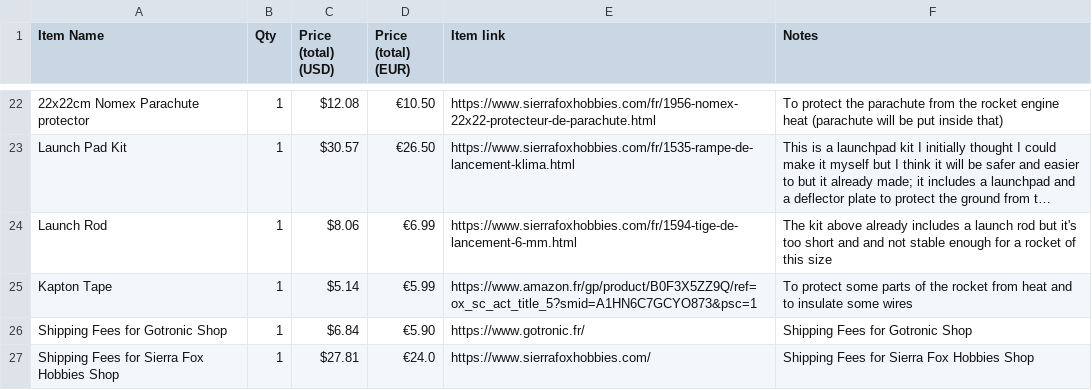
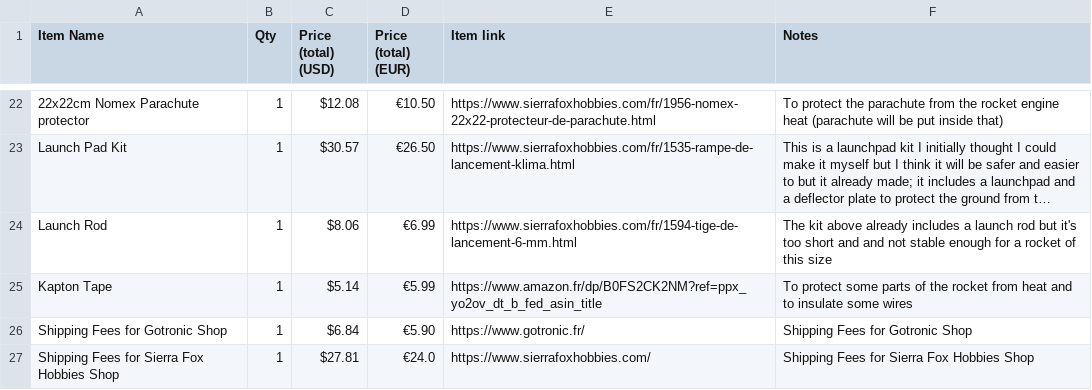
Before and after one commit to TGA25dev/Bean2Space, a CSV file: BOM.csv, drawn as a sheet; only a part is shown, gaps mark what is left out; long unchanged cells end in …; the diff names each change by its address in the sheet, - before the commit and + after, or states it on an @@ line.

Commit message:
fix: update product url in bom file

```diff
--- a/BOM.csv
+++ b/BOM.csv
-E25 (Item link): https://www.amazon.fr/gp/product/B0F3X5ZZ9Q/ref=ox_sc_act_title_5?smid=A1HN6C7GCYO873&psc=1
+E25 (Item link): https://www.amazon.fr/dp/B0FS2CK2NM?ref=ppx_yo2ov_dt_b_fed_asin_title
```
